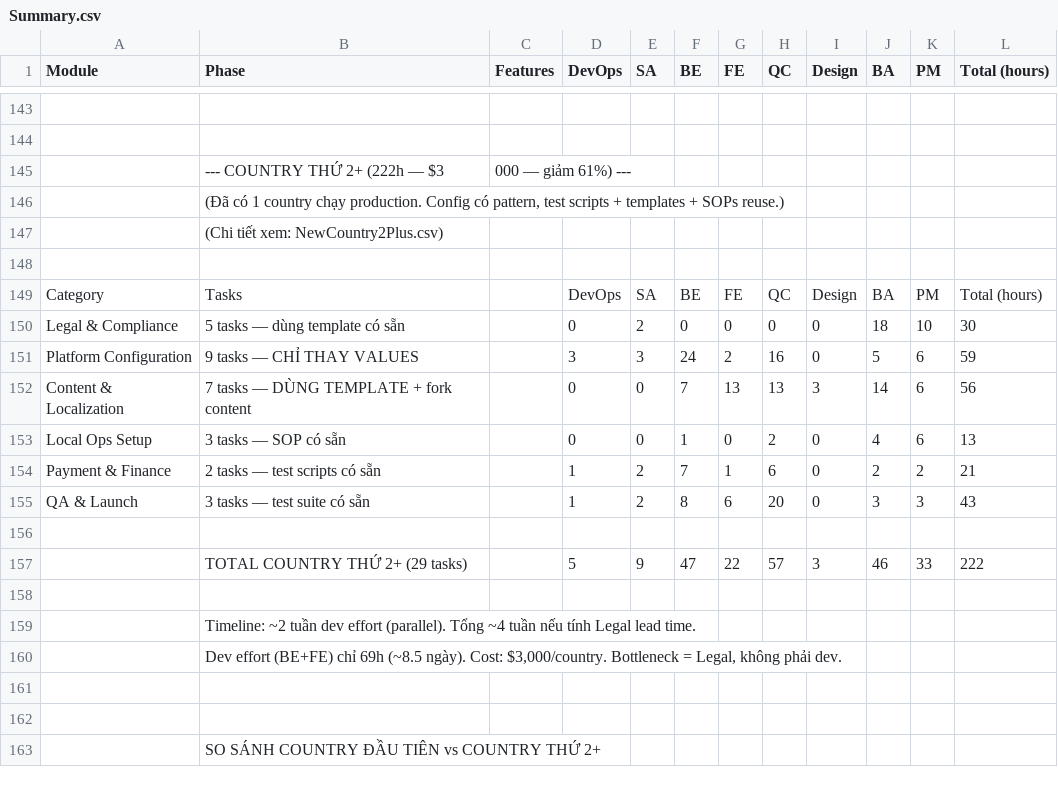
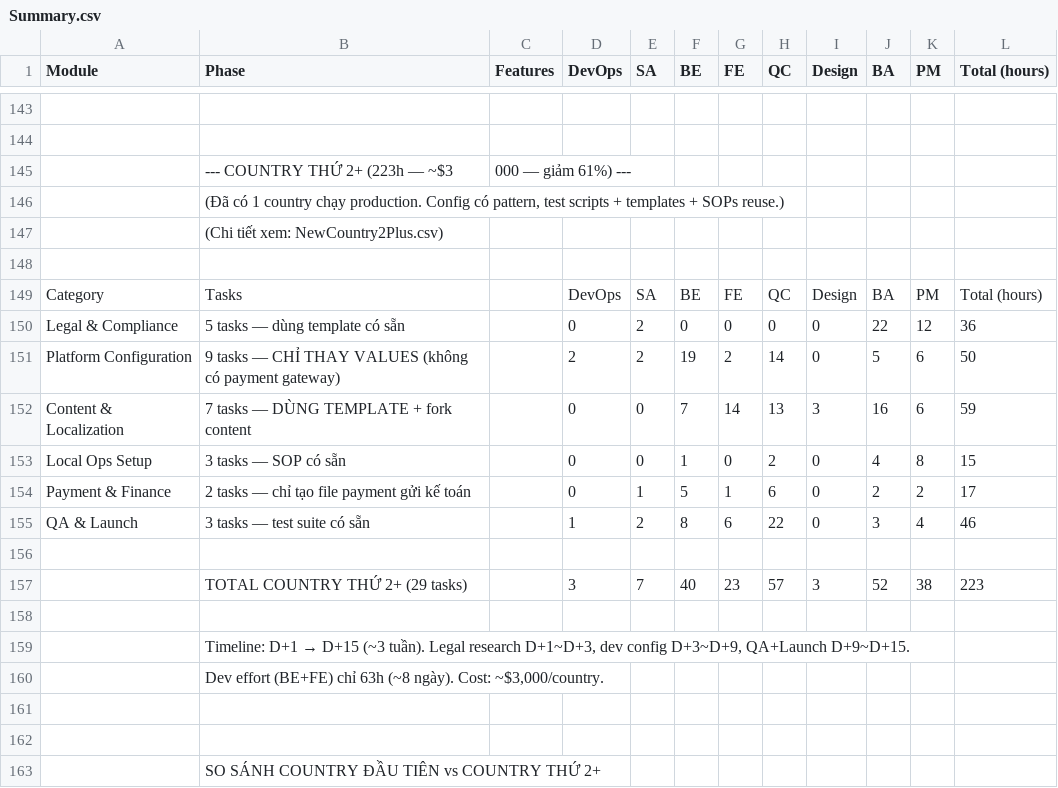
Before and after one commit to viewboost/accesstrade-docs, a CSV file: global/baogia/Summary.csv, drawn as a sheet; only a part is shown, gaps mark what is left out; removed rows and columns are numbered as before the commit, all else as after; the diff covers the shown part only; the diff names each change by its address in the sheet, - before the commit and + after, or states it on an @@ line.

Commit message:
chore(estimate): update country 2+ timeline and cost estimates
- Rework timeline: D+1→D+15 (removed payment gateway integration)
- Remove payment gateway setup (file export to accounting only)
- Adjust cost estimates to ~$3,000/country (223h total)
- Update summary and detailed breakdown in baogia files

```diff
--- a/global/baogia/Summary.csv
+++ b/global/baogia/Summary.csv
-B145 (Phase): --- COUNTRY THỨ 2+ (222h — $3
+B145 (Phase): --- COUNTRY THỨ 2+ (223h — ~$3
-J150 (BA): 18
+J150 (BA): 22
-K150 (PM): 10
+K150 (PM): 12
-L150 (Total (hours)): 30
+L150 (Total (hours)): 36
-B151 (Phase): 9 tasks — CHỈ THAY VALUES
+B151 (Phase): 9 tasks — CHỈ THAY VALUES (không có payment gateway)
-D151 (DevOps): 3
+D151 (DevOps): 2
-E151 (SA): 3
+E151 (SA): 2
-F151 (BE): 24
+F151 (BE): 19
-H151 (QC): 16
+H151 (QC): 14
-L151 (Total (hours)): 59
+L151 (Total (hours)): 50
-G152 (FE): 13
+G152 (FE): 14
-J152 (BA): 14
+J152 (BA): 16
-L152 (Total (hours)): 56
+L152 (Total (hours)): 59
-K153 (PM): 6
+K153 (PM): 8
-L153 (Total (hours)): 13
+L153 (Total (hours)): 15
-B154 (Phase): 2 tasks — test scripts có sẵn
+B154 (Phase): 2 tasks — chỉ tạo file payment gửi kế toán
-D154 (DevOps): 1
+D154 (DevOps): 0
-E154 (SA): 2
+E154 (SA): 1
-F154 (BE): 7
+F154 (BE): 5
-L154 (Total (hours)): 21
+L154 (Total (hours)): 17
-H155 (QC): 20
+H155 (QC): 22
-K155 (PM): 3
+K155 (PM): 4
-L155 (Total (hours)): 43
+L155 (Total (hours)): 46
-row 157:  | TOTAL COUNTRY THỨ 2+ (29 tasks) |  | 5 | 9 | 47 | 22 | 57 | 3 | 46 | 33 | 222
+row 157:  | TOTAL COUNTRY THỨ 2+ (29 tasks) |  | 3 | 7 | 40 | 23 | 57 | 3 | 52 | 38 | 223
@@ B159 (Phase): Timeline: ~2 tuần dev effort (parallel). Tổng ~4 tuần nếu tính Legal lead time. → Timeline: D+1 → D+15 (~3 tuần). Legal research D+1~D+3, dev config D+3~D+9, QA+Launch D+9~D+15. @@
-B160 (Phase): …(BE+FE) chỉ 69h (~8.5 ngày). Cost: $3,000/country. Bottleneck = Legal, không phải dev.
+B160 (Phase): …(BE+FE) chỉ 63h (~8 ngày). Cost: ~$3,000/country.
```
Also changed, not shown: 20 edited cells elsewhere in this file, global/baogia/NewCountry2Plus.csv.
